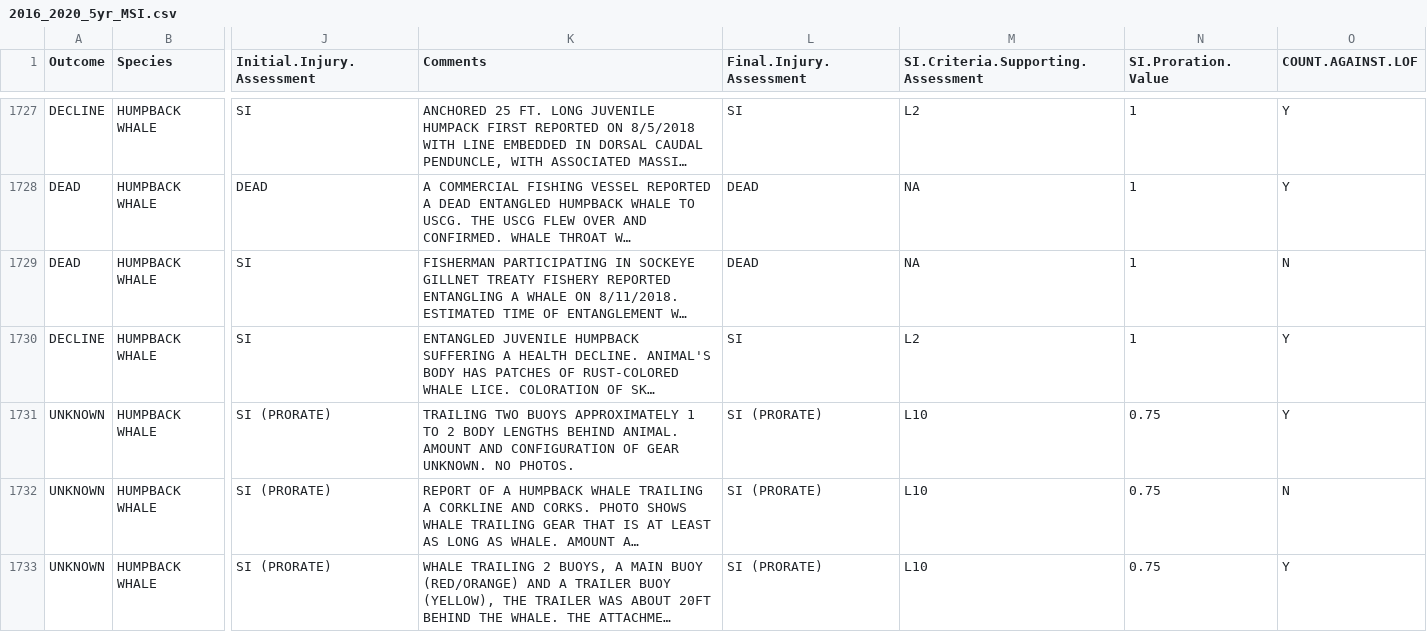
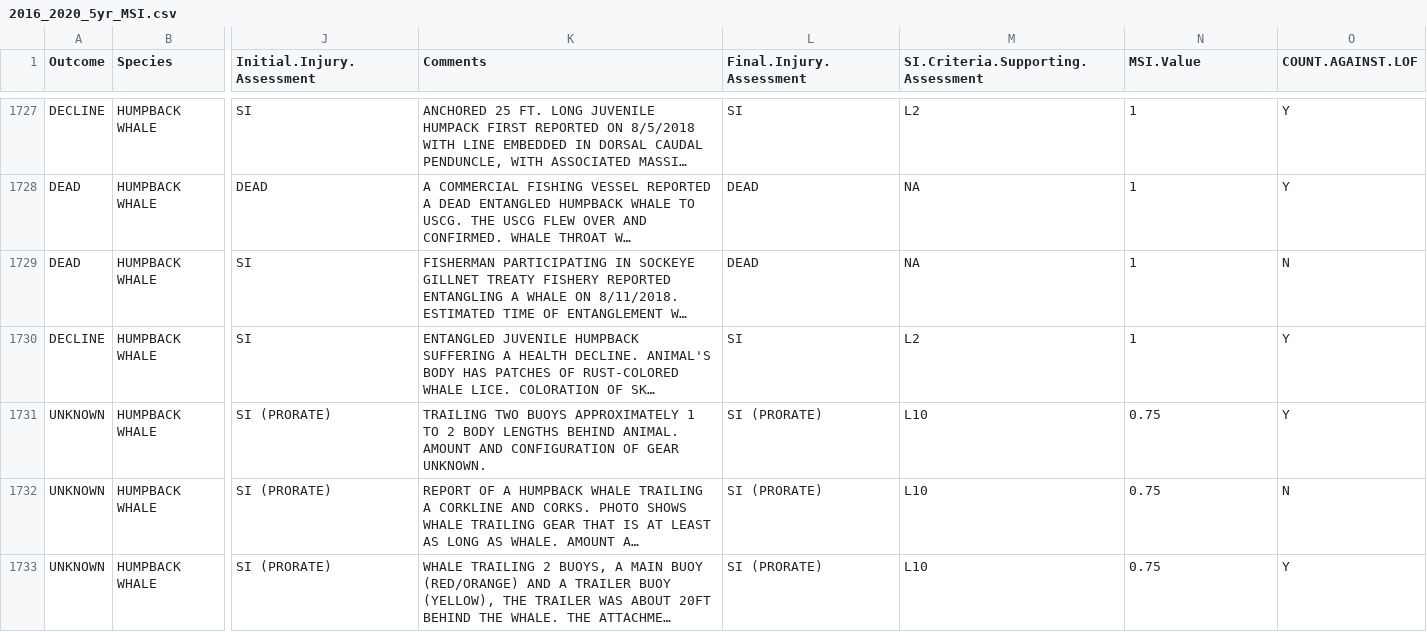
Before and after one commit to JimCarretta/MSI-data, a CSV file: 2016_2020_5yr_MSI.csv, drawn as a sheet; only a part is shown, gaps mark what is left out; long unchanged cells end in …; the diff covers the shown part only; the diff names each change by its address in the sheet, - before the commit and + after, or states it on an @@ line.

```diff
--- a/2016_2020_5yr_MSI.csv
+++ b/2016_2020_5yr_MSI.csv
-N1: SI.Proration.Value
+N1: MSI.Value
-K1731 (Comments): …GEAR UNKNOWN. NO PHOTOS.
+K1731 (Comments): …GEAR UNKNOWN.
```
Also changed, not shown: 92 edited cells elsewhere in this file.
